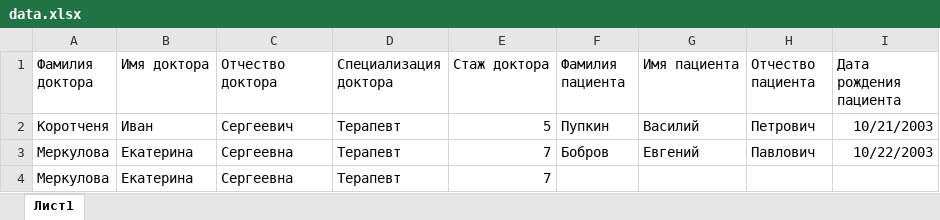
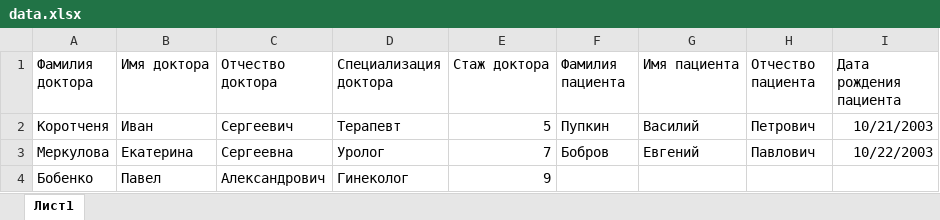
Before and after one commit to vanuuusha/TMP, an Excel workbook: data.xlsx, sheet Лист1, drawn as a sheet; values as stored, in another font and other column widths than the file's, no borders; removed rows and columns are numbered as before the commit, all else as after; the diff names each change by its address in the sheet, - before the commit and + after, or states it on an @@ line.

```diff
--- a/data.xlsx (sheet Лист1)
+++ b/data.xlsx (sheet Лист1)
-D3 (Специализация доктора): Терапевт
+D3 (Специализация доктора): Уролог
-row 4: Меркулова | Екатерина | Сергеевна | Терапевт | 7
+row 4: Бобенко | Павел | Александрович | Гинеколог | 9
```
Also changed, not shown: 3 other files.
